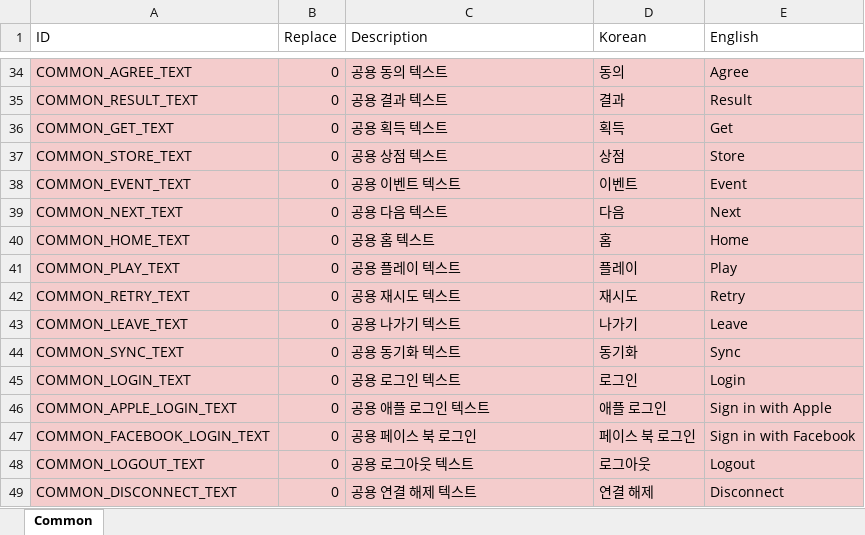
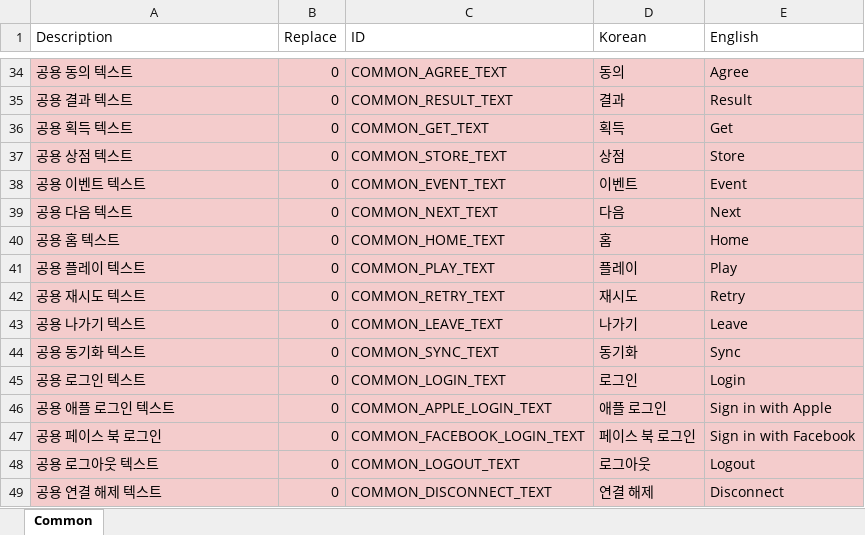
Before and after one commit to devmodle/0300000001.module_unitypackages, an Excel workbook: Templates/Tables/StringInfo/StrTable.xlsx, sheet Common, drawn as a sheet; only a part is shown, gaps mark what is left out; values as stored, in another font and other column widths than the file's, no borders; charts and pictures not drawn; the diff covers the shown part only; the diff names each change by its address in the sheet, - before the commit and + after, or states it on an @@ line.

```diff
--- a/Templates/Tables/StringInfo/StrTable.xlsx (sheet Common)
+++ b/Templates/Tables/StringInfo/StrTable.xlsx (sheet Common)
-A1: ID
+A1: Description
-C1: Description
+C1: ID
-A34 (Description): COMMON_AGREE_TEXT
+A34 (Description): 공용 동의 텍스트
-C34 (ID): 공용 동의 텍스트
+C34 (ID): COMMON_AGREE_TEXT
-A35 (Description): COMMON_RESULT_TEXT
+A35 (Description): 공용 결과 텍스트
-C35 (ID): 공용 결과 텍스트
+C35 (ID): COMMON_RESULT_TEXT
-A36 (Description): COMMON_GET_TEXT
+A36 (Description): 공용 획득 텍스트
-C36 (ID): 공용 획득 텍스트
+C36 (ID): COMMON_GET_TEXT
-A37 (Description): COMMON_STORE_TEXT
+A37 (Description): 공용 상점 텍스트
-C37 (ID): 공용 상점 텍스트
+C37 (ID): COMMON_STORE_TEXT
-A38 (Description): COMMON_EVENT_TEXT
+A38 (Description): 공용 이벤트 텍스트
-C38 (ID): 공용 이벤트 텍스트
+C38 (ID): COMMON_EVENT_TEXT
-A39 (Description): COMMON_NEXT_TEXT
+A39 (Description): 공용 다음 텍스트
-C39 (ID): 공용 다음 텍스트
+C39 (ID): COMMON_NEXT_TEXT
-A40 (Description): COMMON_HOME_TEXT
+A40 (Description): 공용 홈 텍스트
-C40 (ID): 공용 홈 텍스트
+C40 (ID): COMMON_HOME_TEXT
-A41 (Description): COMMON_PLAY_TEXT
+A41 (Description): 공용 플레이 텍스트
-C41 (ID): 공용 플레이 텍스트
+C41 (ID): COMMON_PLAY_TEXT
-A42 (Description): COMMON_RETRY_TEXT
+A42 (Description): 공용 재시도 텍스트
-C42 (ID): 공용 재시도 텍스트
+C42 (ID): COMMON_RETRY_TEXT
-A43 (Description): COMMON_LEAVE_TEXT
+A43 (Description): 공용 나가기 텍스트
-C43 (ID): 공용 나가기 텍스트
+C43 (ID): COMMON_LEAVE_TEXT
-A44 (Description): COMMON_SYNC_TEXT
+A44 (Description): 공용 동기화 텍스트
-C44 (ID): 공용 동기화 텍스트
+C44 (ID): COMMON_SYNC_TEXT
-A45 (Description): COMMON_LOGIN_TEXT
+A45 (Description): 공용 로그인 텍스트
-C45 (ID): 공용 로그인 텍스트
+C45 (ID): COMMON_LOGIN_TEXT
-A46 (Description): COMMON_APPLE_LOGIN_TEXT
+A46 (Description): 공용 애플 로그인 텍스트
-C46 (ID): 공용 애플 로그인 텍스트
+C46 (ID): COMMON_APPLE_LOGIN_TEXT
-A47 (Description): COMMON_FACEBOOK_LOGIN_TEXT
+A47 (Description): 공용 페이스 북 로그인
-C47 (ID): 공용 페이스 북 로그인
+C47 (ID): COMMON_FACEBOOK_LOGIN_TEXT
-A48 (Description): COMMON_LOGOUT_TEXT
+A48 (Description): 공용 로그아웃 텍스트
-C48 (ID): 공용 로그아웃 텍스트
+C48 (ID): COMMON_LOGOUT_TEXT
-A49 (Description): COMMON_DISCONNECT_TEXT
+A49 (Description): 공용 연결 해제 텍스트
-C49 (ID): 공용 연결 해제 텍스트
+C49 (ID): COMMON_DISCONNECT_TEXT
```
Also changed, not shown: 120 edited cells elsewhere in this sheet, Templates/Tables/BlockInfo/BlockInfoTable.xlsx, Templates/Tables/EpisodeInfo/EpisodeInfoTable.xlsx, 20 other files.
